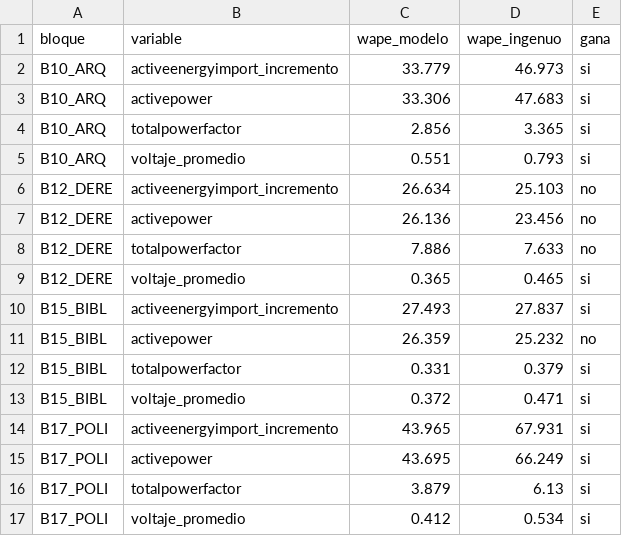
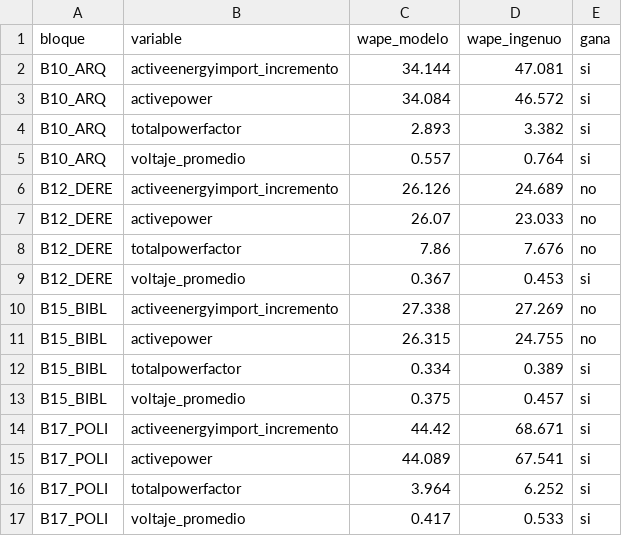
Before and after one commit to danielagerena/E-Visor_Prediccion, a CSV file: modelos/v4/error_por_bloque.csv, drawn as a sheet; only a part is shown; the diff covers the shown part only.

```diff
--- a/modelos/v4/error_por_bloque.csv
+++ b/modelos/v4/error_por_bloque.csv
@@ -1,17 +1,17 @@
 bloque,variable,wape_modelo,wape_ingenuo,gana
-B10_ARQ,activeenergyimport_incremento,33.779,46.973,si
-B10_ARQ,activepower,33.306,47.683,si
-B10_ARQ,totalpowerfactor,2.856,3.365,si
-B10_ARQ,voltaje_promedio,0.551,0.793,si
-B12_DERE,activeenergyimport_incremento,26.634,25.103,no
-B12_DERE,activepower,26.136,23.456,no
-B12_DERE,totalpowerfactor,7.886,7.633,no
-B12_DERE,voltaje_promedio,0.365,0.465,si
-B15_BIBL,activeenergyimport_incremento,27.493,27.837,si
-B15_BIBL,activepower,26.359,25.232,no
-B15_BIBL,totalpowerfactor,0.331,0.379,si
-B15_BIBL,voltaje_promedio,0.372,0.471,si
-B17_POLI,activeenergyimport_incremento,43.965,67.931,si
-B17_POLI,activepower,43.695,66.249,si
-B17_POLI,totalpowerfactor,3.879,6.13,si
-B17_POLI,voltaje_promedio,0.412,0.534,si
+B10_ARQ,activeenergyimport_incremento,34.144,47.081,si
+B10_ARQ,activepower,34.084,46.572,si
+B10_ARQ,totalpowerfactor,2.893,3.382,si
+B10_ARQ,voltaje_promedio,0.557,0.764,si
+B12_DERE,activeenergyimport_incremento,26.126,24.689,no
+B12_DERE,activepower,26.07,23.033,no
+B12_DERE,totalpowerfactor,7.86,7.676,no
+B12_DERE,voltaje_promedio,0.367,0.453,si
+B15_BIBL,activeenergyimport_incremento,27.338,27.269,no
+B15_BIBL,activepower,26.315,24.755,no
+B15_BIBL,totalpowerfactor,0.334,0.389,si
+B15_BIBL,voltaje_promedio,0.375,0.457,si
+B17_POLI,activeenergyimport_incremento,44.42,68.671,si
+B17_POLI,activepower,44.089,67.541,si
+B17_POLI,totalpowerfactor,3.964,6.252,si
+B17_POLI,voltaje_promedio,0.417,0.533,si
```
Also changed, not shown: 95 edited cells elsewhere in this file, modelos/v4/error_por_horizonte_variable.csv, 10 other files.
